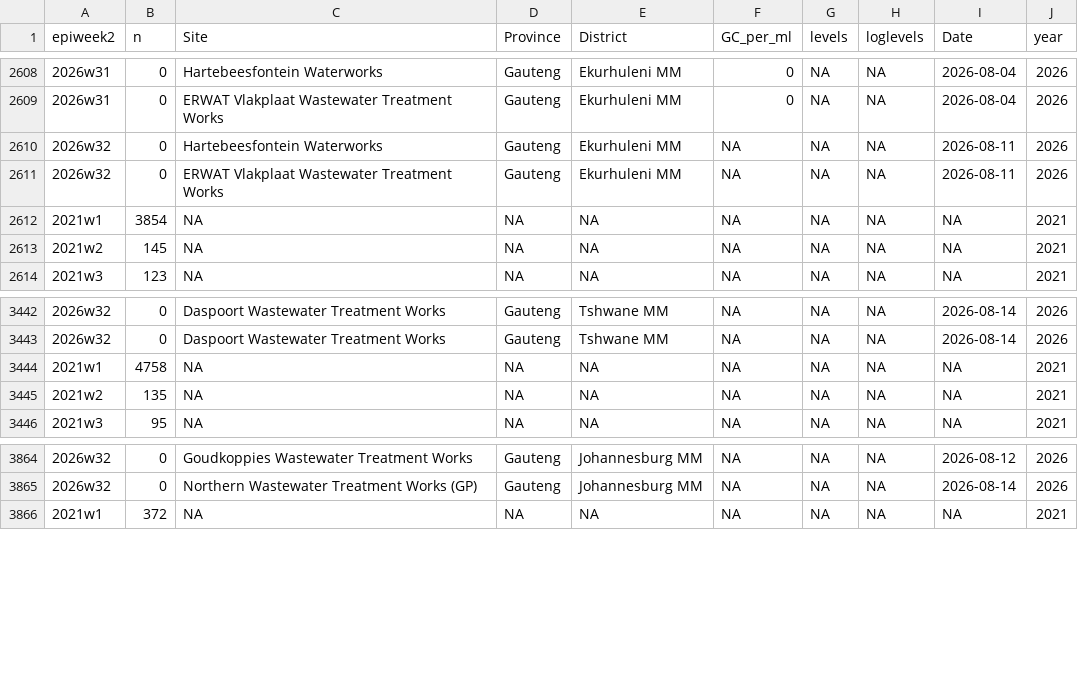
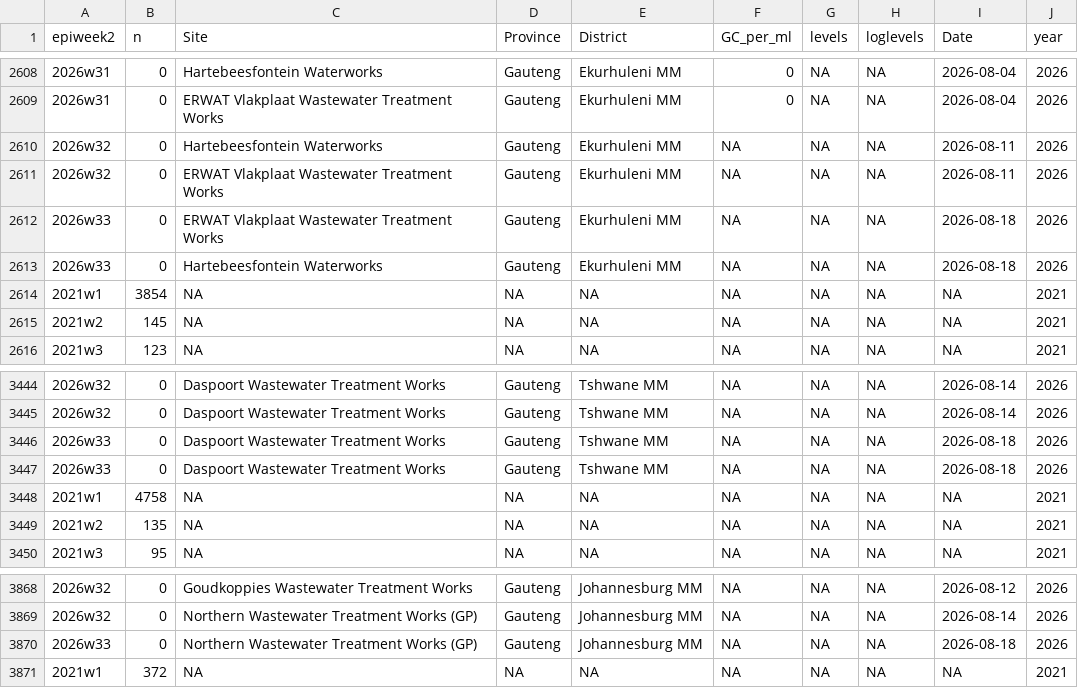
Before and after one commit to NICD-Wastewater-Genomics/NICD-Dash-Data, a CSV file: provincial_cases_vs_levels.csv, drawn as a sheet; only a part is shown, gaps mark what is left out; the diff names each change by its address in the sheet, - before the commit and + after, or states it on an @@ line.

Commit message:
automated quantitative data update

```diff
--- a/provincial_cases_vs_levels.csv
+++ b/provincial_cases_vs_levels.csv
+row 2612: 2026w33 | 0 | ERWAT Vlakplaat Wastewater Treatment Works | Gauteng | Ekurhuleni MM | NA | NA | NA | 2026-08-18 | 2026
+row 2613: 2026w33 | 0 | Hartebeesfontein Waterworks | Gauteng | Ekurhuleni MM | NA | NA | NA | 2026-08-18 | 2026
+row 3446: 2026w33 | 0 | Daspoort Wastewater Treatment Works | Gauteng | Tshwane MM | NA | NA | NA | 2026-08-18 | 2026
+row 3447: 2026w33 | 0 | Daspoort Wastewater Treatment Works | Gauteng | Tshwane MM | NA | NA | NA | 2026-08-18 | 2026
+row 3870: 2026w33 | 0 | Northern Wastewater Treatment Works (GP) | Gauteng | Johannesburg MM | NA | NA | NA | 2026-08-18 | 2026
```
Also changed, not shown: rsa_cases_vs_levels.csv.
